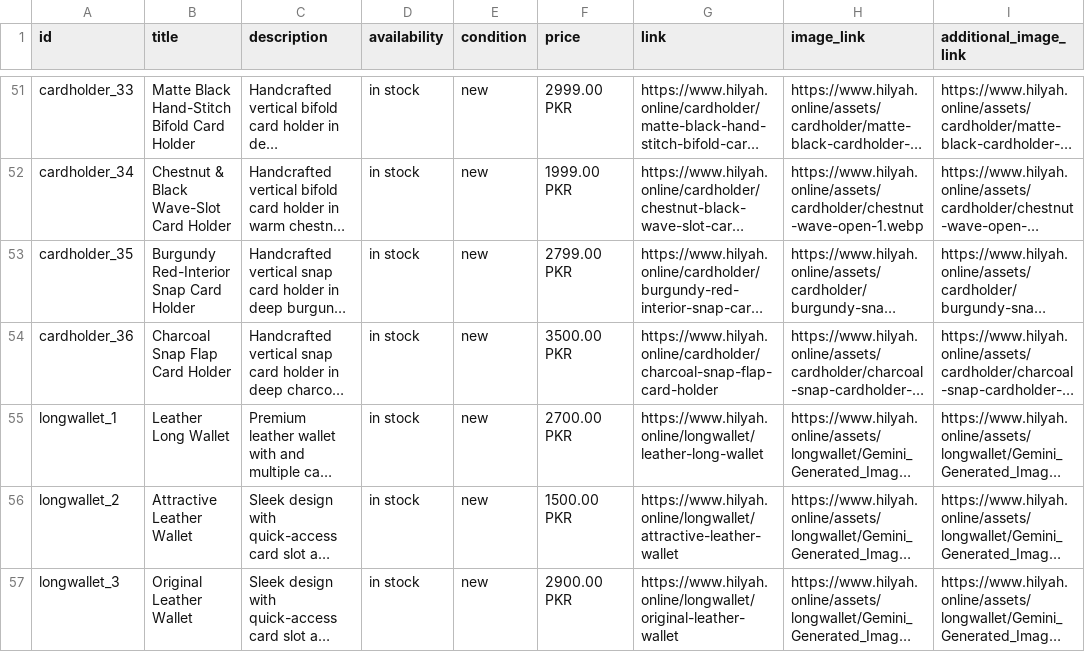
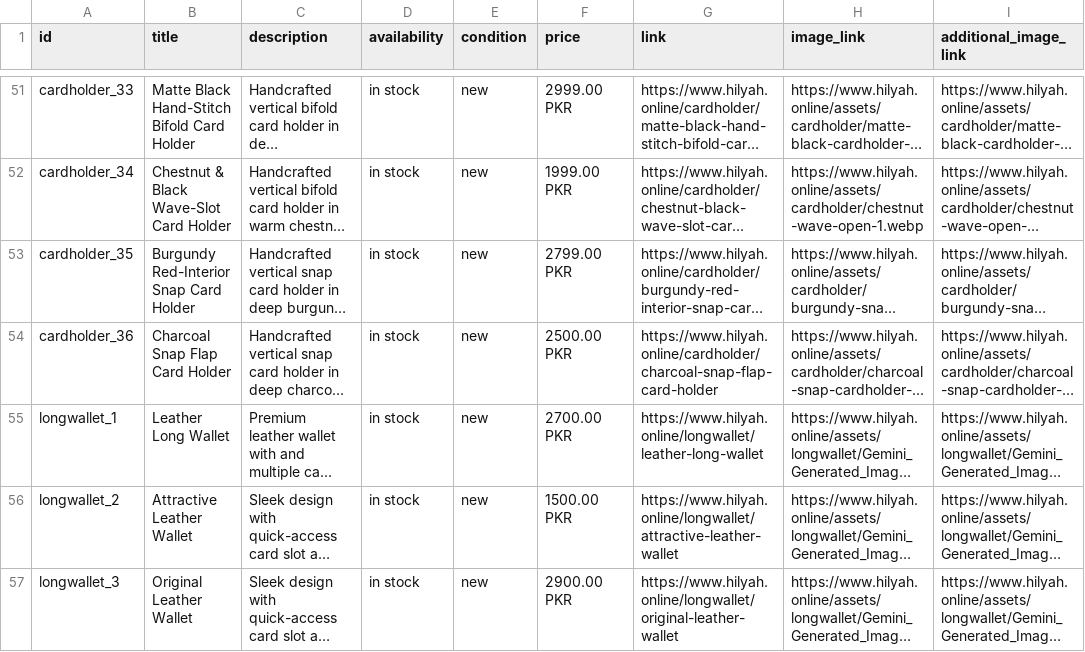
Before and after one commit to mavia-500/ecoom-wallet-app, a CSV file: public/hilyah-meta-feed.csv, drawn as a sheet; only a part is shown, gaps mark what is left out; long unchanged cells end in …; the diff names each change by its address in the sheet, - before the commit and + after, or states it on an @@ line.

Commit message:
updating the price of wallet

```diff
--- a/public/hilyah-meta-feed.csv
+++ b/public/hilyah-meta-feed.csv
-F54 (price): 3500.00 PKR
+F54 (price): 2500.00 PKR
```
Also changed, not shown: public/meta-feed.csv, 1 other file.
